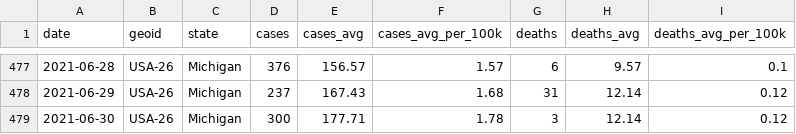
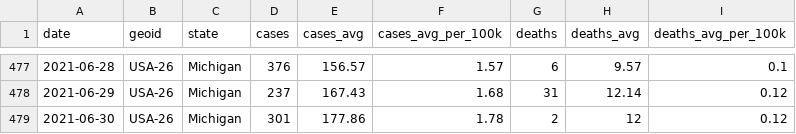
Before and after one commit to damaneice/covid-19, a CSV file: src/data/state-cases-by-date-per-100k.csv, drawn as a sheet; only a part is shown, gaps mark what is left out.

Commit message:
Update Covid case data 202107021602

```diff
--- a/src/data/state-cases-by-date-per-100k.csv
+++ b/src/data/state-cases-by-date-per-100k.csv
@@ -478,2 +478,2 @@ date,geoid,state,cases,cases_avg,cases_avg_per_100k,deaths,deaths_avg,deaths_avg
 2021-06-29,USA-26,Michigan,237,167.43,1.68,31,12.14,0.12
-2021-06-30,USA-26,Michigan,300,177.71,1.78,3,12.14,0.12
+2021-06-30,USA-26,Michigan,301,177.86,1.78,2,12,0.12
```
Also changed, not shown: src/data/state-cases-by-date.csv, 2 other files.
